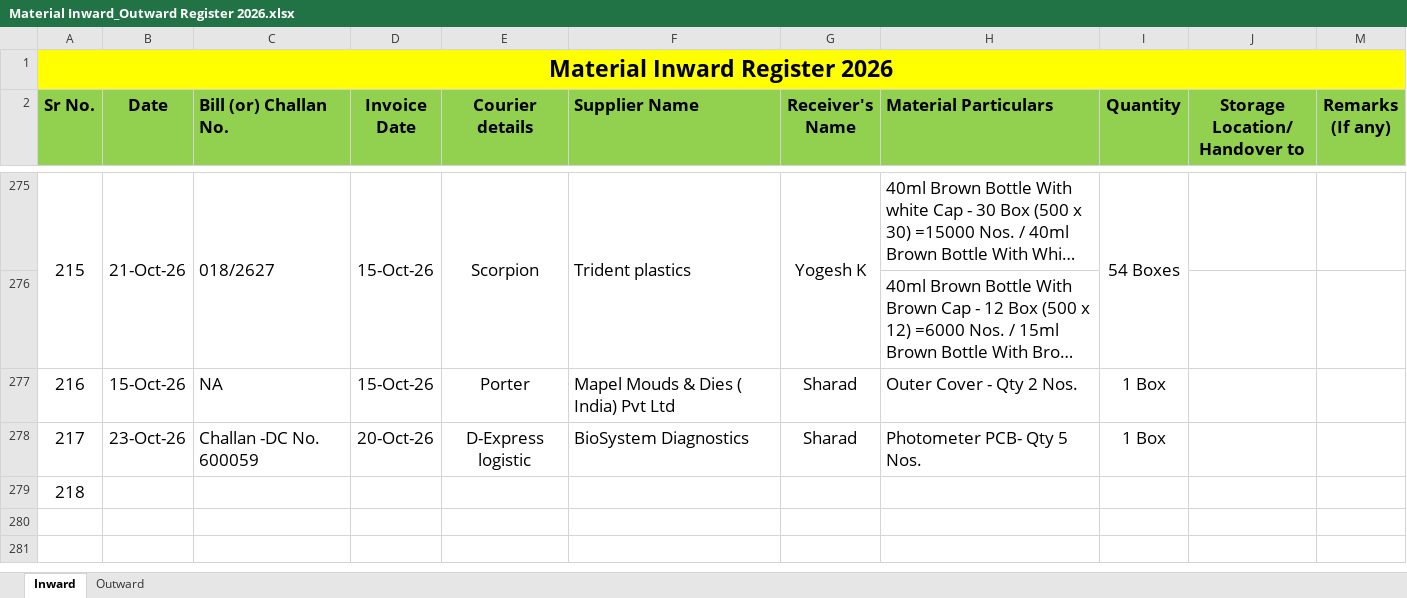
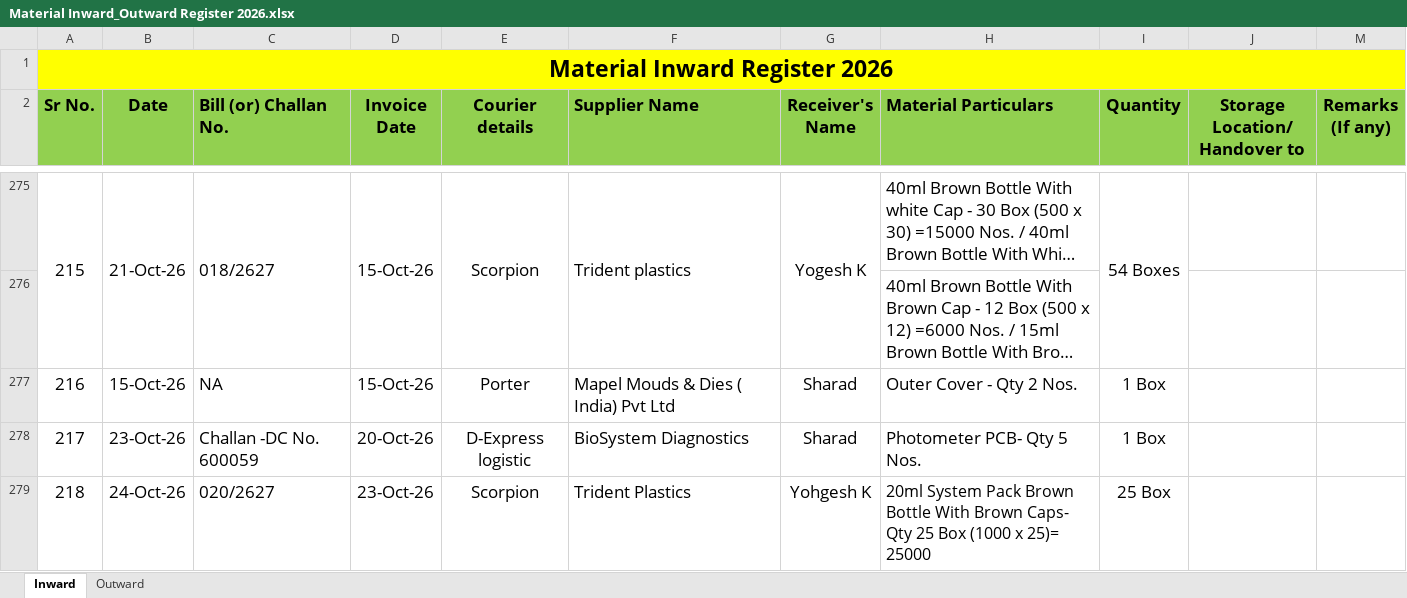
Before and after one commit to Rohidas1974/BioAmalDocument, an Excel workbook: Material Inward_Outward Register 2026.xlsx, sheet Inward, drawn as a sheet; only a part is shown, gaps mark what is left out; long unchanged cells end in …; values as stored, in another font and other column widths than the file's, no borders; the diff names each change by its address in the sheet, - before the commit and + after, or states it on an @@ line.

```diff
--- a/Material Inward_Outward Register 2026.xlsx (sheet Inward)
+++ b/Material Inward_Outward Register 2026.xlsx (sheet Inward)
-B279 (Date): (empty)
+B279 (Date): 24-Oct-26
-C279 (Bill (or) Challan No.): (empty)
+C279 (Bill (or) Challan No.): 020/2627
-D279 (Invoice Date): (empty)
+D279 (Invoice Date): 23-Oct-26
-E279 (Courier details): (empty)
+E279 (Courier details): Scorpion
-F279 (Supplier Name): (empty)
+F279 (Supplier Name): Trident Plastics
-G279 (Receiver's Name): (empty)
+G279 (Receiver's Name): Yohgesh K
-H279 (Material Particulars): (empty)
+H279 (Material Particulars): 20ml System Pack Brown Bottle With Brown Caps- Qty 25 Box (1000 x 25)= 25000
-I279 (Quantity): (empty)
+I279 (Quantity): 25 Box
```
Also changed, not shown: sheet Outward.
